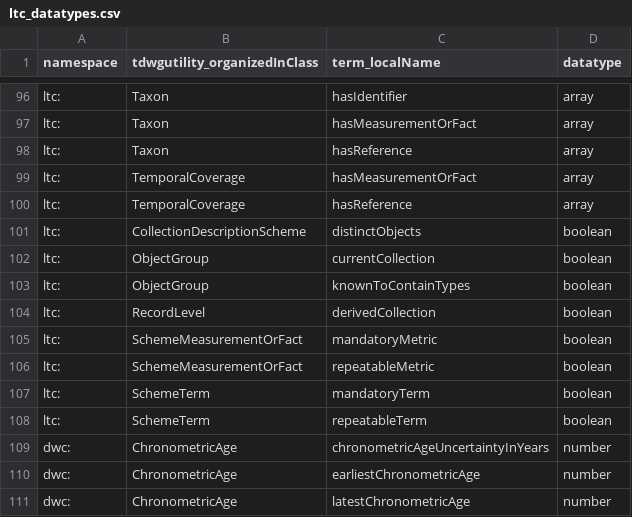
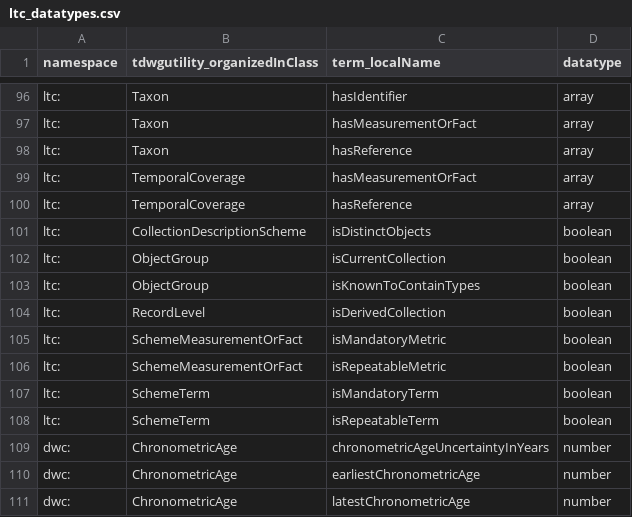
Before and after one commit to tdwg/cd, a CSV file: standard/terms/ltc_datatypes.csv, drawn as a sheet; only a part is shown, gaps mark what is left out; the diff names each change by its address in the sheet, - before the commit and + after, or states it on an @@ line.

Commit message:
Updates bool property names, labels and defs

```diff
--- a/standard/terms/ltc_datatypes.csv
+++ b/standard/terms/ltc_datatypes.csv
-C101 (term_localName): distinctObjects
+C101 (term_localName): isDistinctObjects
-C102 (term_localName): currentCollection
+C102 (term_localName): isCurrentCollection
-C103 (term_localName): knownToContainTypes
+C103 (term_localName): isKnownToContainTypes
-C104 (term_localName): derivedCollection
+C104 (term_localName): isDerivedCollection
-C105 (term_localName): mandatoryMetric
+C105 (term_localName): isMandatoryMetric
-C106 (term_localName): repeatableMetric
+C106 (term_localName): isRepeatableMetric
-C107 (term_localName): mandatoryTerm
+C107 (term_localName): isMandatoryTerm
-C108 (term_localName): repeatableTerm
+C108 (term_localName): isRepeatableTerm
```
Also changed, not shown: standard/terms/ltc_standard_terms_draft.csv.
